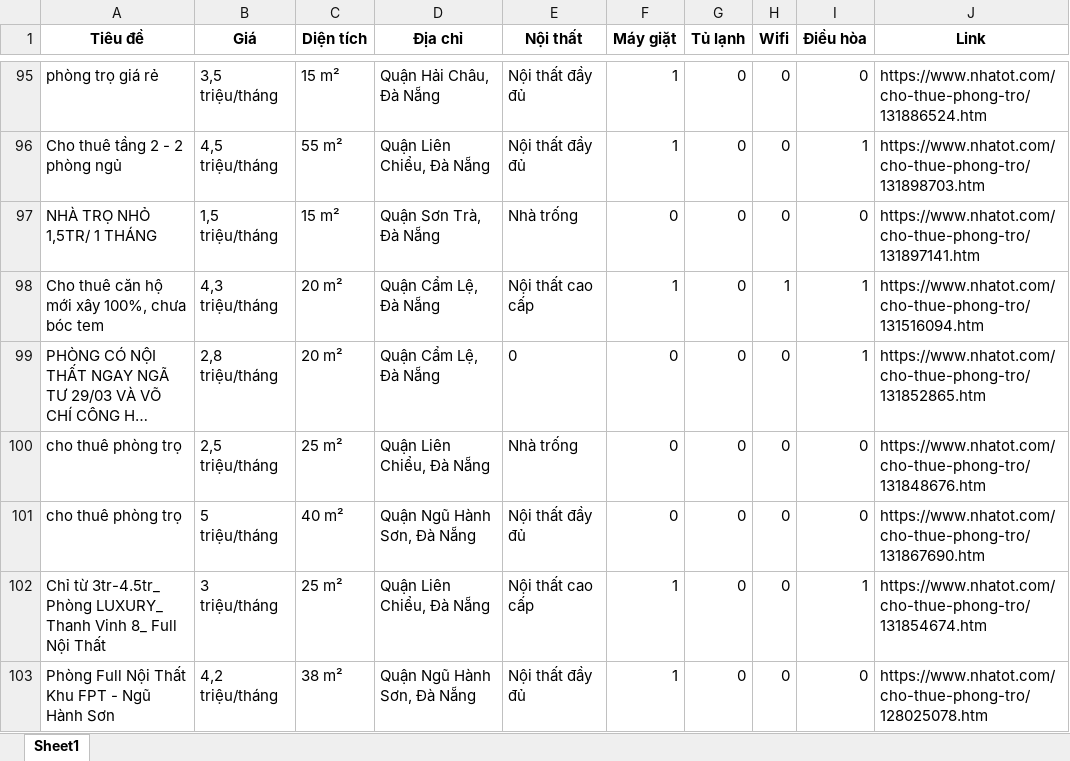
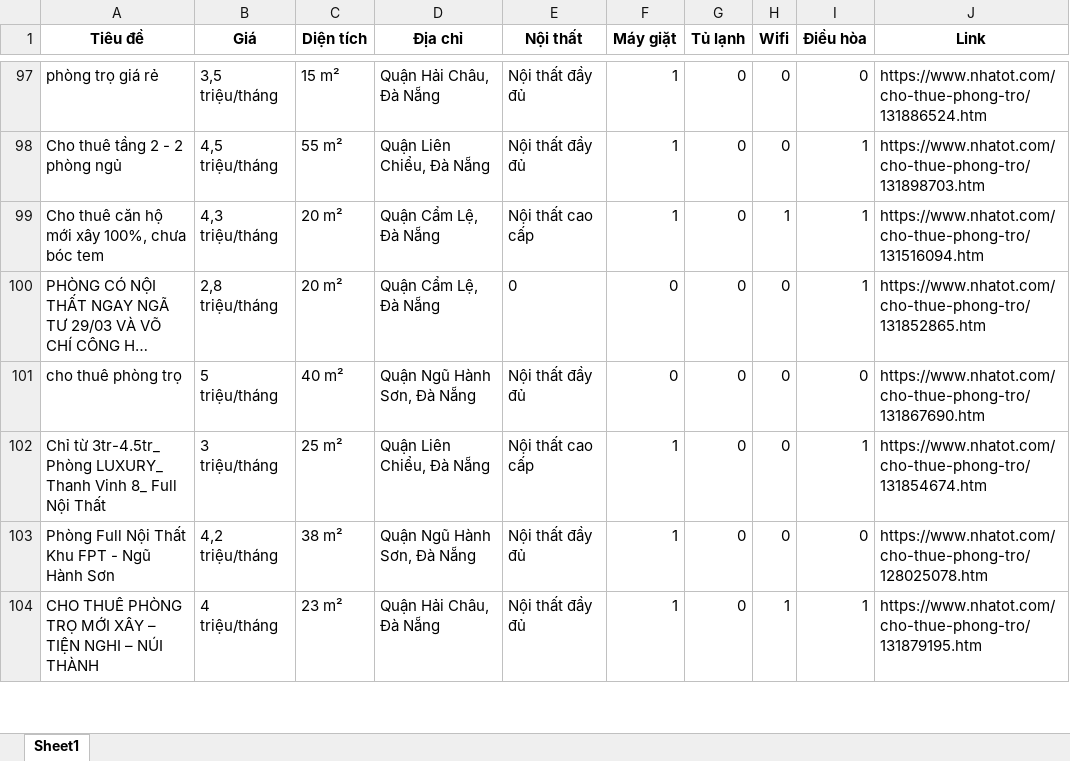
Before and after one commit to 5ude-k/c-o-d-li-u-ph-ng-tr-, an Excel workbook: nhatot_phongtro_danang_all.xlsx, sheet Sheet1, drawn as a sheet; only a part is shown, gaps mark what is left out; the shorter side is filled out with more unchanged rows; long unchanged cells end in …; values as stored, in another font and other column widths than the file's, no borders; removed rows and columns are numbered as before the commit, all else as after; the diff covers the shown part only; the diff names each change by its address in the sheet, - before the commit and + after, or states it on an @@ line.

```diff
--- a/nhatot_phongtro_danang_all.xlsx (sheet Sheet1)
+++ b/nhatot_phongtro_danang_all.xlsx (sheet Sheet1)
-row 97: NHÀ TRỌ NHỎ 1,5TR/ 1 THÁNG | 1,5 triệu/tháng | 15 m² | Quận Sơn Trà, Đà Nẵng | Nhà trống | 0 | 0 | 0 | 0 | https://www.nhatot.com/cho-thue-phong-tro/131897141.htm
-row 100: cho thuê phòng trọ | 2,5 triệu/tháng | 25 m² | Quận Liên Chiểu, Đà Nẵng | Nhà trống | 0 | 0 | 0 | 0 | https://www.nhatot.com/cho-thue-phong-tro/131848676.htm
```
Also changed, not shown: 3 added rows, 13 removed rows, 4 moved rows and 5 edited cells elsewhere in this sheet, 3 other files.
